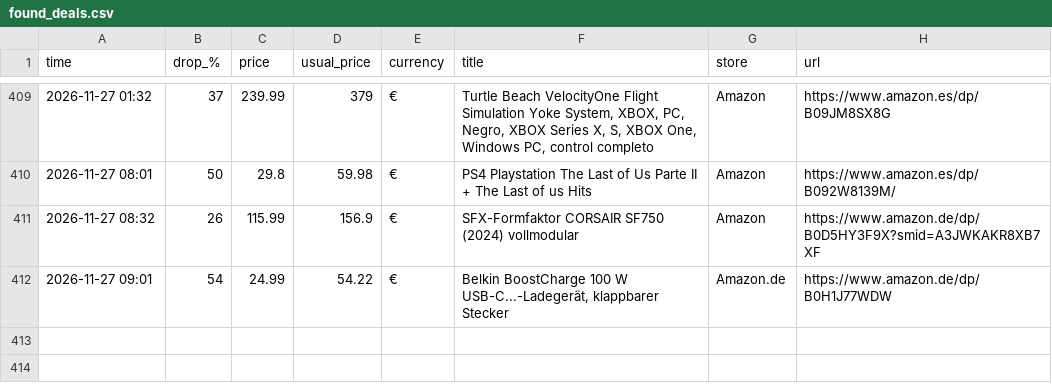
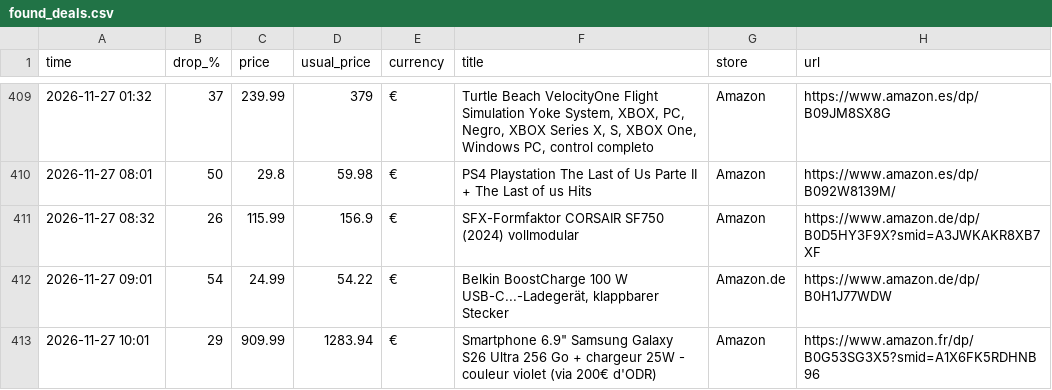
Before and after one commit to investinginfosec-png/deal-scanner, a CSV file: found_deals.csv, drawn as a sheet; only a part is shown, gaps mark what is left out; the diff names each change by its address in the sheet, - before the commit and + after, or states it on an @@ line.

```diff
--- a/found_deals.csv
+++ b/found_deals.csv
+row 413: 2026-11-27 10:01 | 29 | 909.99 | 1283.94 | € | Smartphone 6.9" Samsung Galaxy S26 Ultra 256 Go + chargeur 25W - couleur violet (via 200€ d'ODR) | Amazon | https://www.amazon.fr/dp/B0G53SG3X5?smid=A1X6FK5RDHNB96
```
Also changed, not shown: 3 other files.
